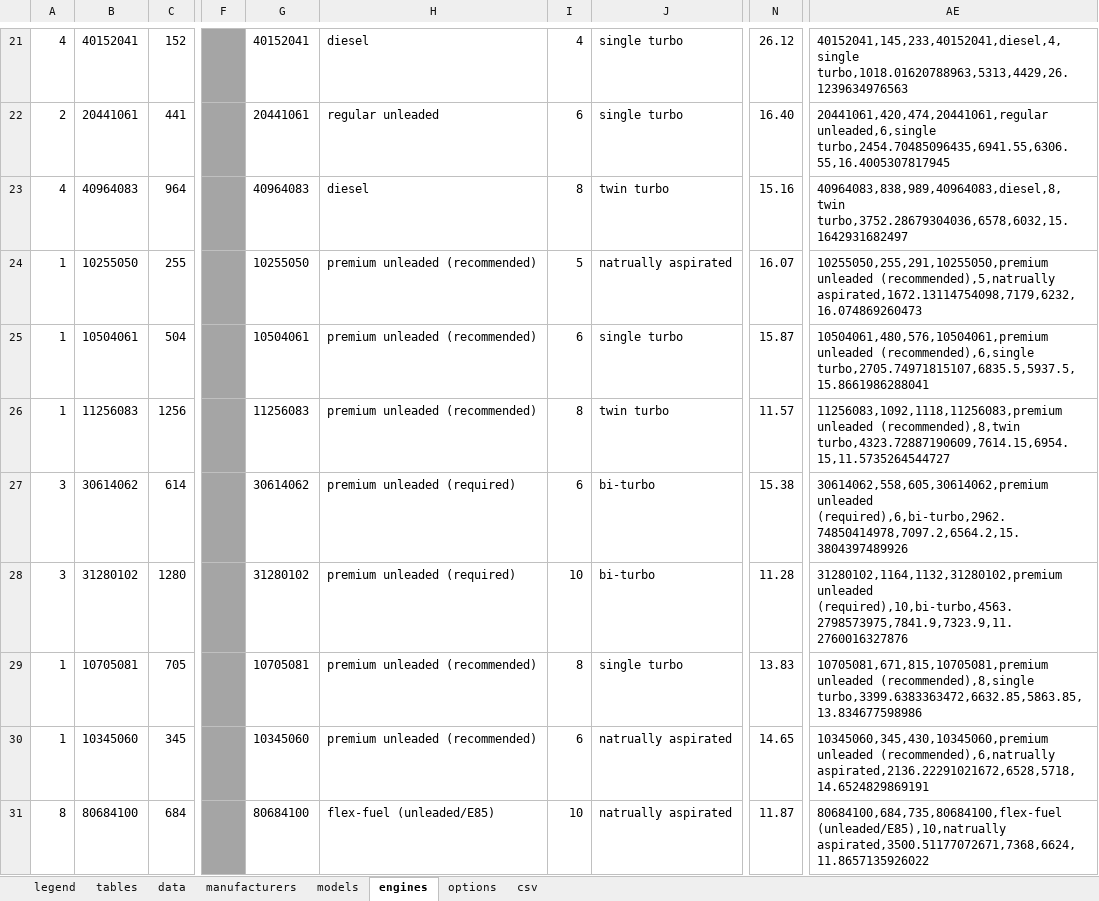
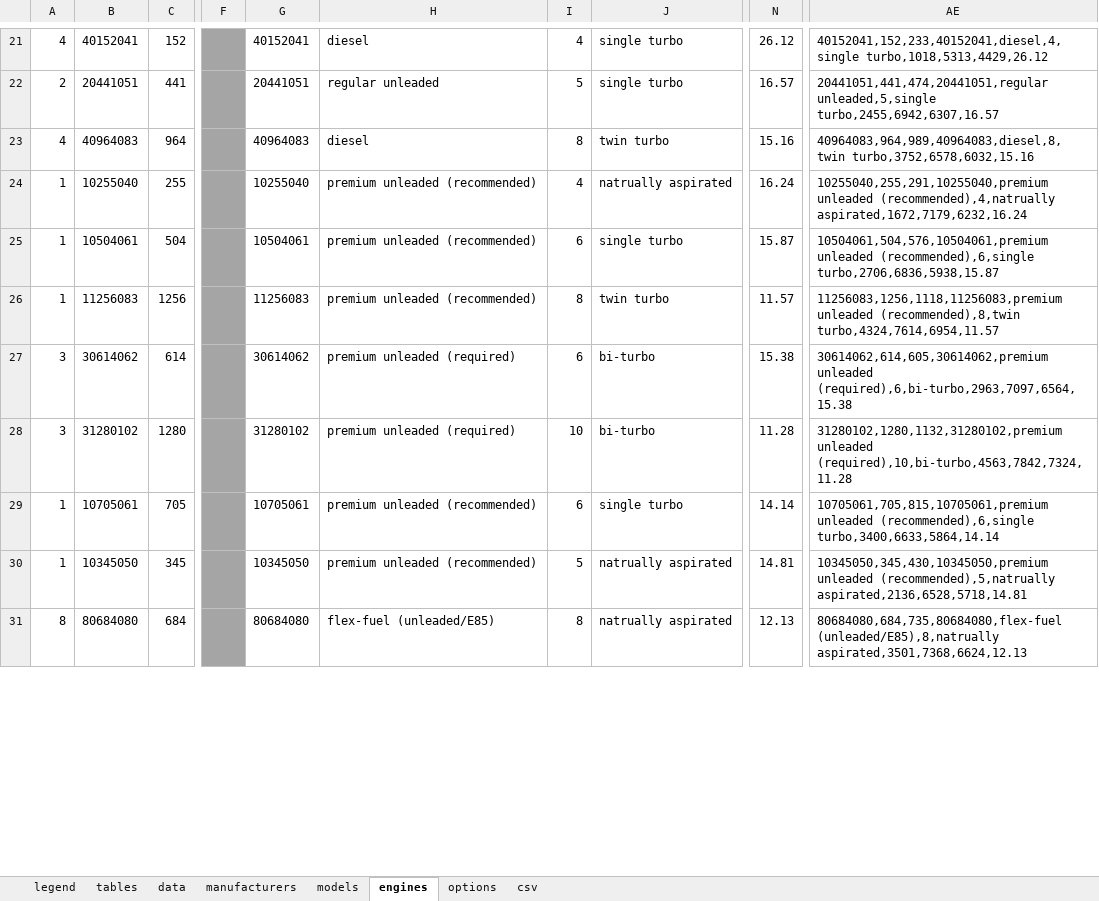
Before and after one commit to KoningSanderPander/renerateCarDataCSV, an Excel workbook: csvData.xlsx, sheet engines, drawn as a sheet; only a part is shown, gaps mark what is left out; values as stored, in another font and other column widths than the file's, no borders; the diff covers the shown part only; the diff names each change by its address in the sheet, - before the commit and + after, or states it on an @@ line.

```diff
--- a/csvData.xlsx (sheet engines)
+++ b/csvData.xlsx (sheet engines)
-AE21: 40152041,145,233,40152041,diesel,4,single turbo,1018.01620788963,5313,4429,26.1239634976563
+AE21: 40152041,152,233,40152041,diesel,4,single turbo,1018,5313,4429,26.12
-B22: 20441061
+B22: 20441051
-G22: 20441061
+G22: 20441051
-I22: 6
+I22: 5
-N22: 16.40
+N22: 16.57
-AE22: 20441061,420,474,20441061,regular unleaded,6,single turbo,2454.70485096435,6941.55,6306.55,16.4005307817945
+AE22: 20441051,441,474,20441051,regular unleaded,5,single turbo,2455,6942,6307,16.57
-AE23: 40964083,838,989,40964083,diesel,8,twin turbo,3752.28679304036,6578,6032,15.1642931682497
+AE23: 40964083,964,989,40964083,diesel,8,twin turbo,3752,6578,6032,15.16
-B24: 10255050
+B24: 10255040
-G24: 10255050
+G24: 10255040
-I24: 5
+I24: 4
-N24: 16.07
+N24: 16.24
-AE24: 10255050,255,291,10255050,premium unleaded (recommended),5,natrually aspirated,1672.13114754098,7179,6232,16.074869260473
+AE24: 10255040,255,291,10255040,premium unleaded (recommended),4,natrually aspirated,1672,7179,6232,16.24
-AE25: 10504061,480,576,10504061,premium unleaded (recommended),6,single turbo,2705.74971815107,6835.5,5937.5,15.8661986288041
+AE25: 10504061,504,576,10504061,premium unleaded (recommended),6,single turbo,2706,6836,5938,15.87
-AE26: 11256083,1092,1118,11256083,premium unleaded (recommended),8,twin turbo,4323.72887190609,7614.15,6954.15,11.5735264544727
+AE26: 11256083,1256,1118,11256083,premium unleaded (recommended),8,twin turbo,4324,7614,6954,11.57
-AE27: 30614062,558,605,30614062,premium unleaded (required),6,bi-turbo,2962.74850414978,7097.2,6564.2,15.3804397489926
+AE27: 30614062,614,605,30614062,premium unleaded (required),6,bi-turbo,2963,7097,6564,15.38
-AE28: 31280102,1164,1132,31280102,premium unleaded (required),10,bi-turbo,4563.2798573975,7841.9,7323.9,11.2760016327876
+AE28: 31280102,1280,1132,31280102,premium unleaded (required),10,bi-turbo,4563,7842,7324,11.28
-B29: 10705081
+B29: 10705061
-G29: 10705081
+G29: 10705061
-I29: 8
+I29: 6
-N29: 13.83
+N29: 14.14
-AE29: 10705081,671,815,10705081,premium unleaded (recommended),8,single turbo,3399.6383363472,6632.85,5863.85,13.834677598986
+AE29: 10705061,705,815,10705061,premium unleaded (recommended),6,single turbo,3400,6633,5864,14.14
-B30: 10345060
+B30: 10345050
-G30: 10345060
+G30: 10345050
-I30: 6
+I30: 5
-N30: 14.65
+N30: 14.81
-AE30: 10345060,345,430,10345060,premium unleaded (recommended),6,natrually aspirated,2136.22291021672,6528,5718,14.6524829869191
+AE30: 10345050,345,430,10345050,premium unleaded (recommended),5,natrually aspirated,2136,6528,5718,14.81
-B31: 80684100
+B31: 80684080
-G31: 80684100
+G31: 80684080
-I31: 10
+I31: 8
-N31: 11.87
+N31: 12.13
-AE31: 80684100,684,735,80684100,flex-fuel (unleaded/E85),10,natrually aspirated,3500.51177072671,7368,6624,11.8657135926022
+AE31: 80684080,684,735,80684080,flex-fuel (unleaded/E85),8,natrually aspirated,3501,7368,6624,12.13
```
Also changed, not shown: 1000 edited cells elsewhere in this sheet, sheet csv, formulas that keep their value, 4 other files.
